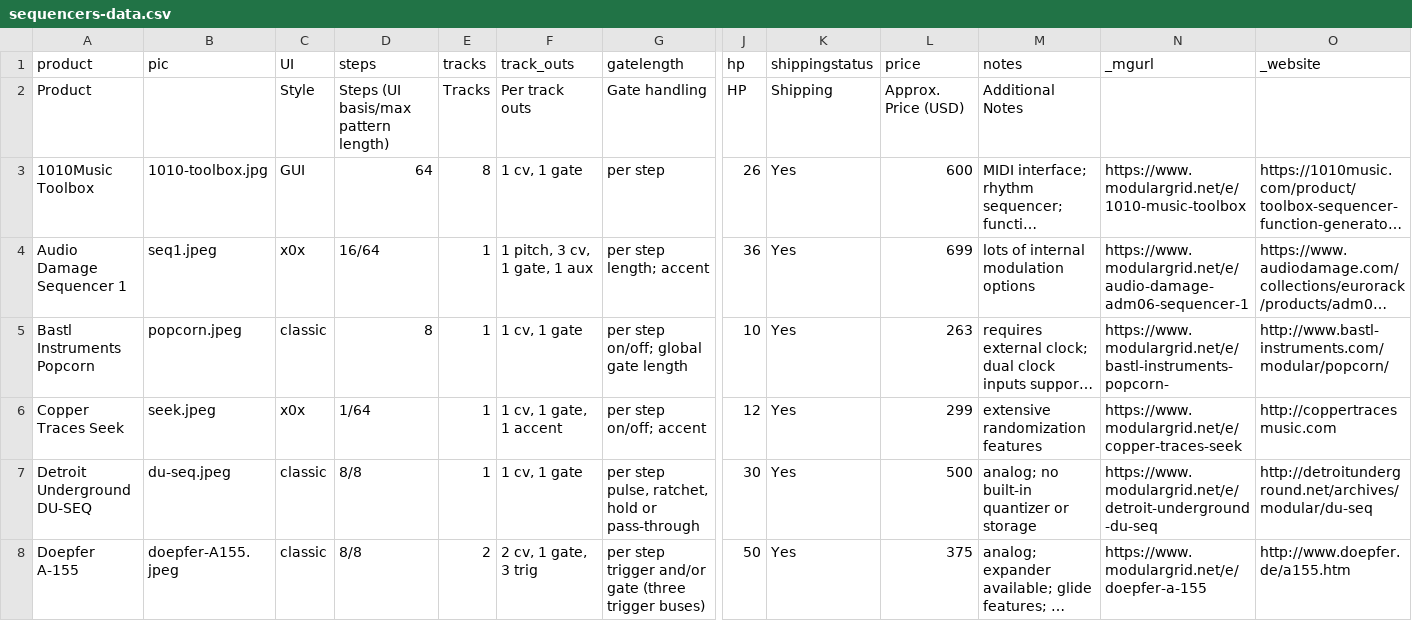
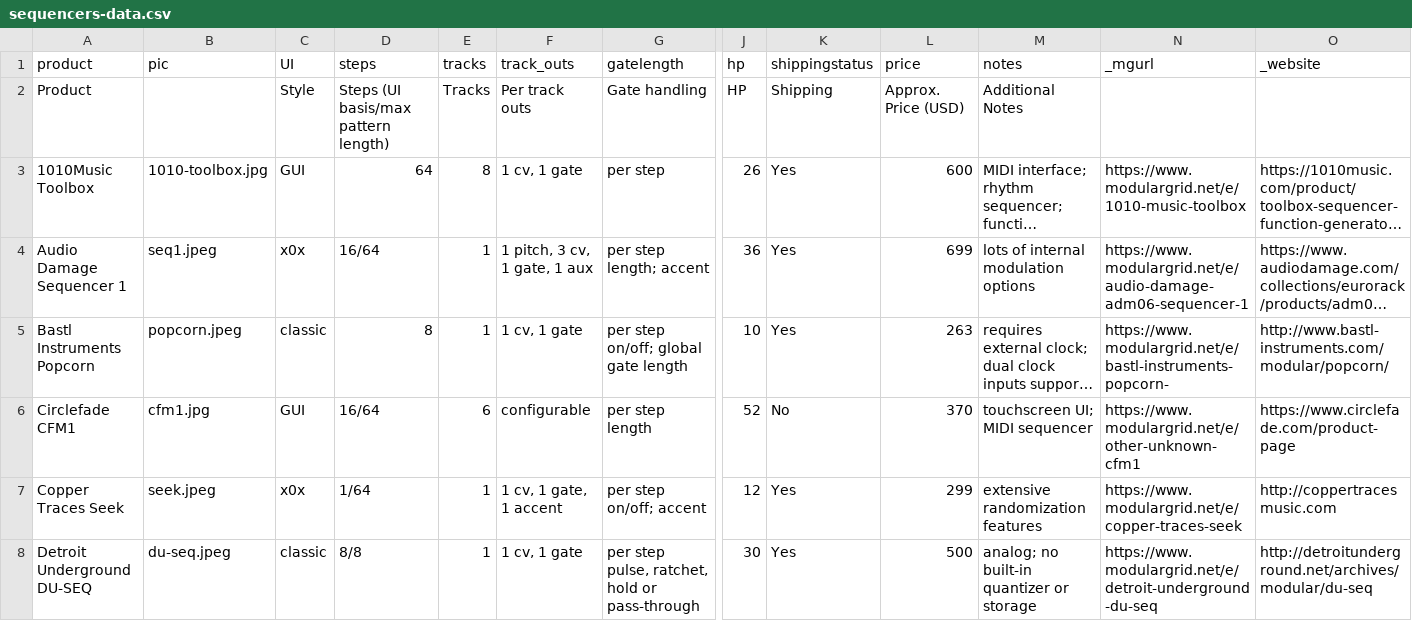
Before and after one commit to mdoudoroff/doudoroff.com, a CSV file: sequencers/sequencers-data.csv, drawn as a sheet; only a part is shown, gaps mark what is left out; the shorter side is filled out with more unchanged rows; long unchanged cells end in …; rows hold the shown columns only; the diff names each change by its address in the sheet, - before the commit and + after, or states it on an @@ line.

```diff
--- a/sequencers/sequencers-data.csv
+++ b/sequencers/sequencers-data.csv
+row 6: Circlefade CFM1 | cfm1.jpg | GUI | 16/64 | 6 | configurable | per step length | 52 | No | 370 | touchscreen UI; MIDI sequencer | https://www.modulargrid.net/e/other-unknown-cfm1 | https://www.circlefade.com/product-page
```
Also changed, not shown: 4 other files.
